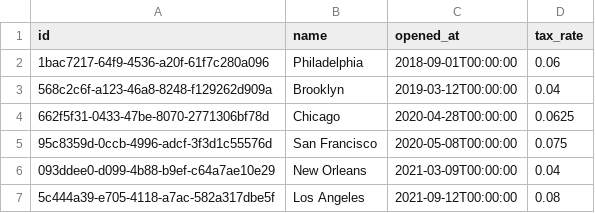
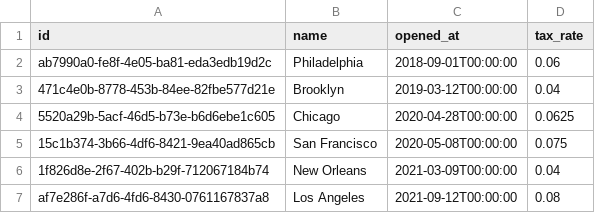
Before and after one commit to DataSenseNV/dbt_meetup_containerized_deployment, a CSV file: seeds/raw_stores.csv, drawn as a sheet.

```diff
--- a/seeds/raw_stores.csv
+++ b/seeds/raw_stores.csv
@@ -1,7 +1,7 @@
 id,name,opened_at,tax_rate
-1bac7217-64f9-4536-a20f-61f7c280a096,Philadelphia,2018-09-01T00:00:00,0.06
-568c2c6f-a123-46a8-8248-f129262d909a,Brooklyn,2019-03-12T00:00:00,0.04
-662f5f31-0433-47be-8070-2771306bf78d,Chicago,2020-04-28T00:00:00,0.0625
-95c8359d-0ccb-4996-adcf-3f3d1c55576d,San Francisco,2020-05-08T00:00:00,0.075
-093ddee0-d099-4b88-b9ef-c64a7ae10e29,New Orleans,2021-03-09T00:00:00,0.04
-5c444a39-e705-4118-a7ac-582a317dbe5f,Los Angeles,2021-09-12T00:00:00,0.08
+ab7990a0-fe8f-4e05-ba81-eda3edb19d2c,Philadelphia,2018-09-01T00:00:00,0.06
+471c4e0b-8778-453b-84ee-82fbe577d21e,Brooklyn,2019-03-12T00:00:00,0.04
+5520a29b-5acf-46d5-b73e-b6d6ebe1c605,Chicago,2020-04-28T00:00:00,0.0625
+15c1b374-3b66-4df6-8421-9ea40ad865cb,San Francisco,2020-05-08T00:00:00,0.075
+1f826d8e-2f67-402b-b29f-712067184b74,New Orleans,2021-03-09T00:00:00,0.04
+af7e286f-a7d6-4fd6-8430-0761167837a8,Los Angeles,2021-09-12T00:00:00,0.08
```
Also changed, not shown: seeds/raw_customers.csv.
